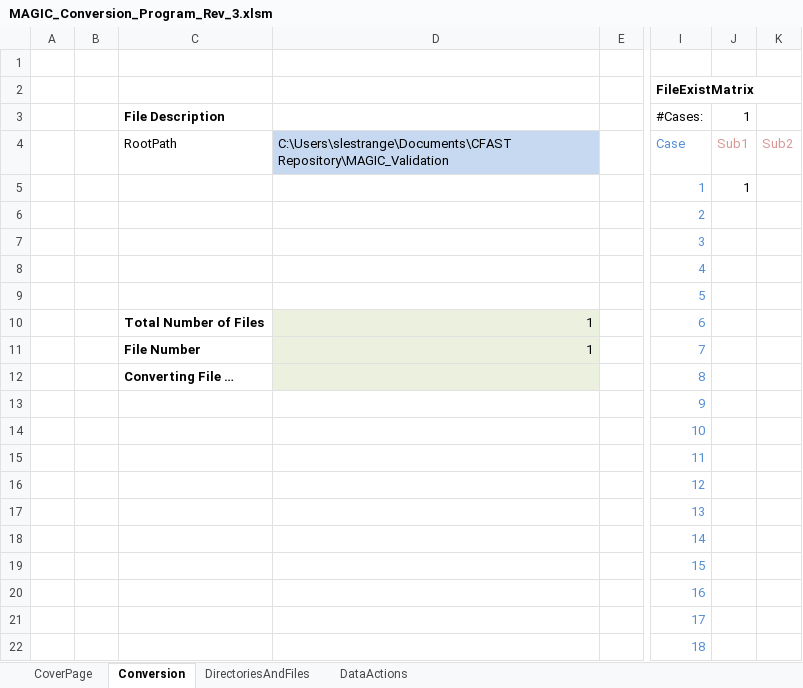
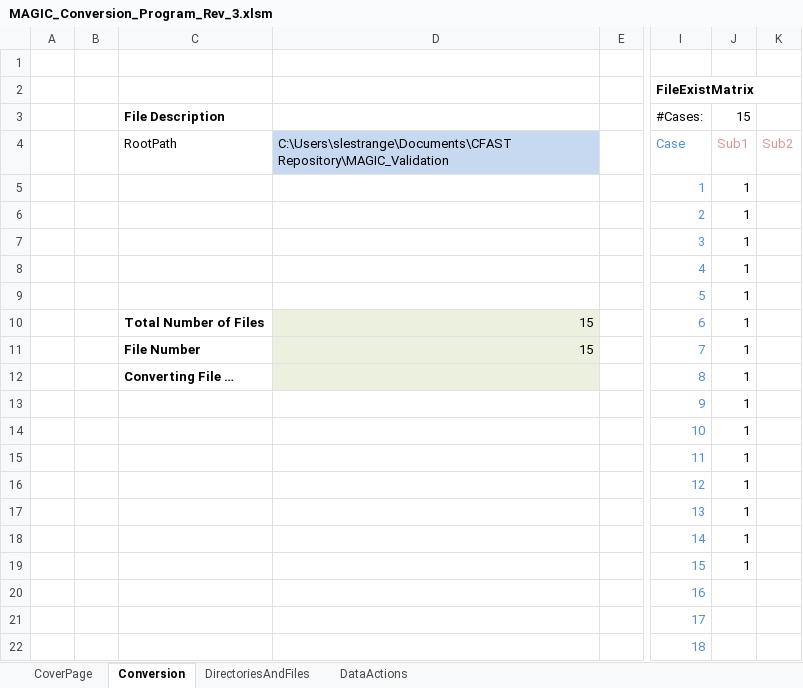
Before and after one commit to atwhaley/cfast, an Excel workbook: cfast/trunk/MAGIC_Validation/MAGIC_Conversion_Program_Rev_3.xlsm, sheet Conversion, drawn as a sheet; only a part is shown, gaps mark what is left out; values as stored, in another font and other column widths than the file's, no borders; charts and pictures not drawn; the diff names each change by its address in the sheet, - before the commit and + after, or states it on an @@ line.

```diff
--- a/cfast/trunk/MAGIC_Validation/MAGIC_Conversion_Program_Rev_3.xlsm (sheet Conversion)
+++ b/cfast/trunk/MAGIC_Validation/MAGIC_Conversion_Program_Rev_3.xlsm (sheet Conversion)
-J3: 1
+J3: 15
-J6:J19: (empty)
+J6:J19: 1
-D10:D11: 1
+D10:D11: 15
```
Also changed, not shown: sheet DirectoriesAndFiles, sheet DataActions, 32 other files.
